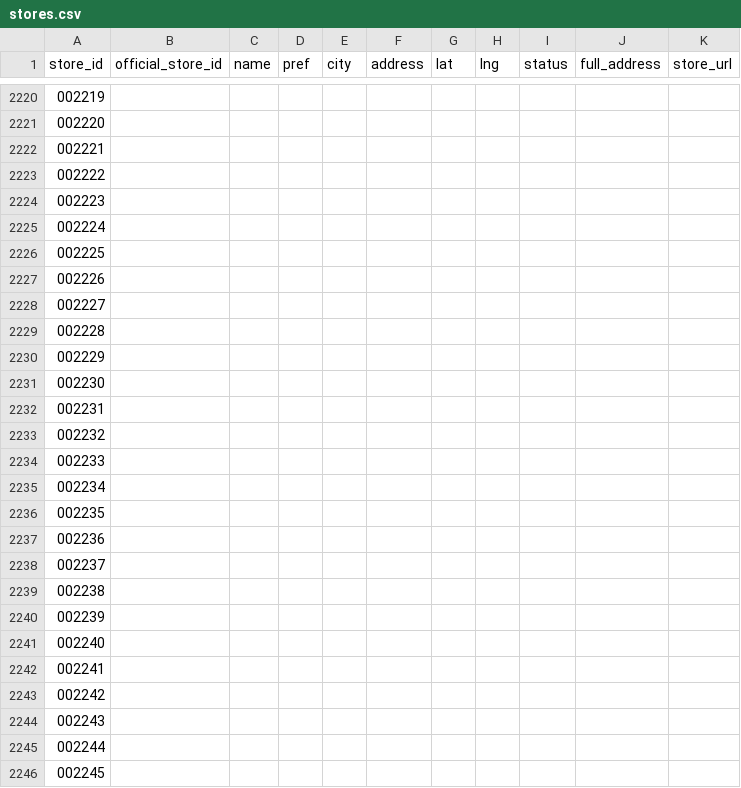
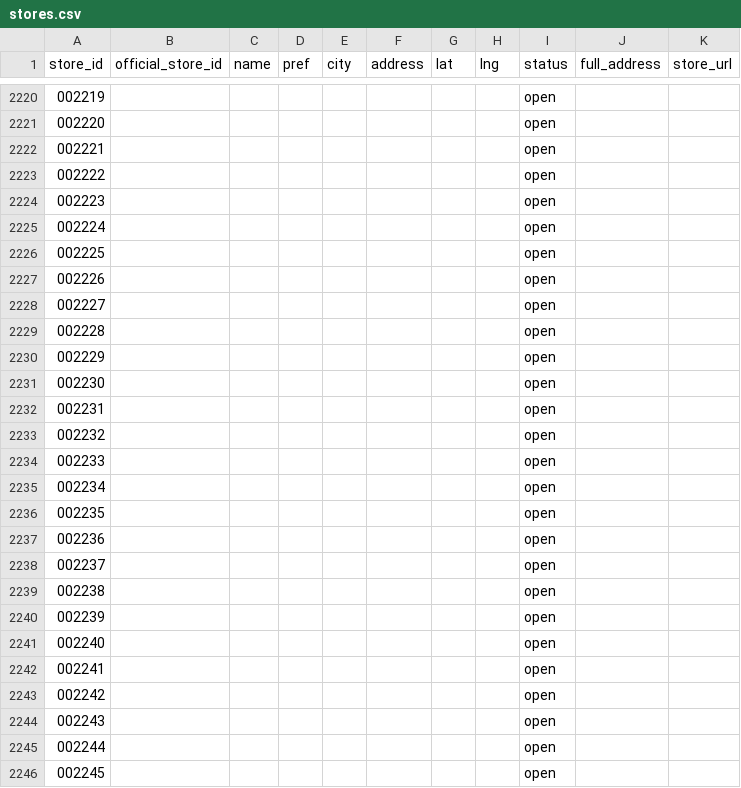
Before and after one commit to starbucks-mystore/starbucks-passport, a CSV file: stores.csv, drawn as a sheet; only a part is shown, gaps mark what is left out; the diff covers the shown part only.

```diff
--- a/stores.csv
+++ b/stores.csv
@@ -2220,27 +2220,27 @@ store_id,official_store_id,name,pref,city,address,lat,lng,status,full_address,st
-002219,,,,,,,,,,
-002220,,,,,,,,,,
-002221,,,,,,,,,,
-002222,,,,,,,,,,
-002223,,,,,,,,,,
-002224,,,,,,,,,,
-002225,,,,,,,,,,
-002226,,,,,,,,,,
-002227,,,,,,,,,,
-002228,,,,,,,,,,
-002229,,,,,,,,,,
-002230,,,,,,,,,,
-002231,,,,,,,,,,
-002232,,,,,,,,,,
-002233,,,,,,,,,,
-002234,,,,,,,,,,
-002235,,,,,,,,,,
-002236,,,,,,,,,,
-002237,,,,,,,,,,
-002238,,,,,,,,,,
-002239,,,,,,,,,,
-002240,,,,,,,,,,
-002241,,,,,,,,,,
-002242,,,,,,,,,,
-002243,,,,,,,,,,
-002244,,,,,,,,,,
-002245,,,,,,,,,,
+002219,,,,,,,,open,,
+002220,,,,,,,,open,,
+002221,,,,,,,,open,,
+002222,,,,,,,,open,,
+002223,,,,,,,,open,,
+002224,,,,,,,,open,,
+002225,,,,,,,,open,,
+002226,,,,,,,,open,,
+002227,,,,,,,,open,,
+002228,,,,,,,,open,,
+002229,,,,,,,,open,,
+002230,,,,,,,,open,,
+002231,,,,,,,,open,,
+002232,,,,,,,,open,,
+002233,,,,,,,,open,,
+002234,,,,,,,,open,,
+002235,,,,,,,,open,,
+002236,,,,,,,,open,,
+002237,,,,,,,,open,,
+002238,,,,,,,,open,,
+002239,,,,,,,,open,,
+002240,,,,,,,,open,,
+002241,,,,,,,,open,,
+002242,,,,,,,,open,,
+002243,,,,,,,,open,,
+002244,,,,,,,,open,,
+002245,,,,,,,,open,,
```
Also changed, not shown: 172 edited cells elsewhere in this file, 1 other file.
